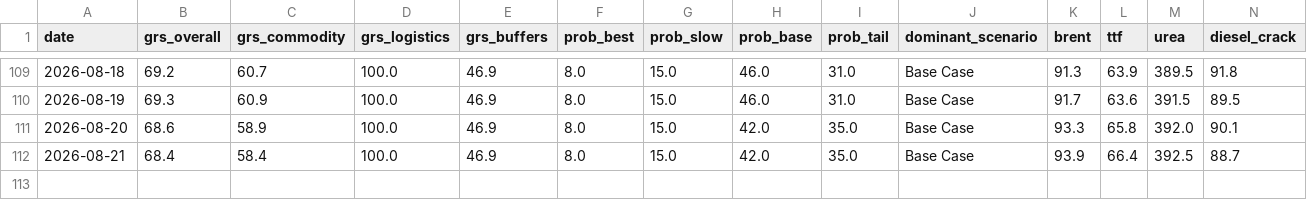
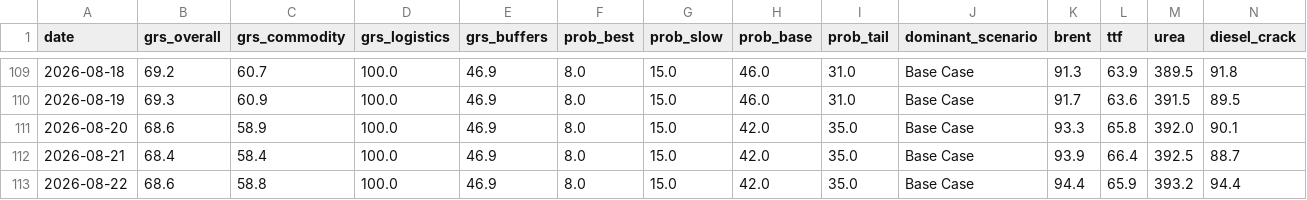
Before and after one commit to DigiDaz/EarlyWarning, a CSV file: projection_log.csv, drawn as a sheet; only a part is shown, gaps mark what is left out; rows hold the shown columns only; the diff names each change by its address in the sheet, - before the commit and + after, or states it on an @@ line.

```diff
--- a/projection_log.csv
+++ b/projection_log.csv
+row 113: 2026-08-22 | 68.6 | 58.8 | 100.0 | 46.9 | 8.0 | 15.0 | 42.0 | 35.0 | Base Case | 94.4 | 65.9 | 393.2 | 94.4
```
